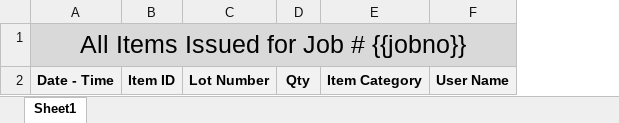
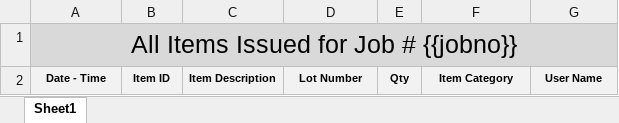
Before and after one commit to sadmachine/DBA-Automation-Tools, an Excel workbook: dist/app/templates/Job Issues Report Template.xlsx, sheet Sheet1, drawn as a sheet; values as stored, in another font and other column widths than the file's, no borders; addresses are those after the commit; the diff names each change by its address in the sheet, - before the commit and + after, or states it on an @@ line.

Commit message:
Update template to include part description

```diff
--- a/dist/app/templates/Job Issues Report Template.xlsx (sheet Sheet1)
+++ b/dist/app/templates/Job Issues Report Template.xlsx (sheet Sheet1)
+column C, row 2: Item Description
@@ A2:B2 text size: smaller @@
@@ D2:G2 text size: smaller @@
```
